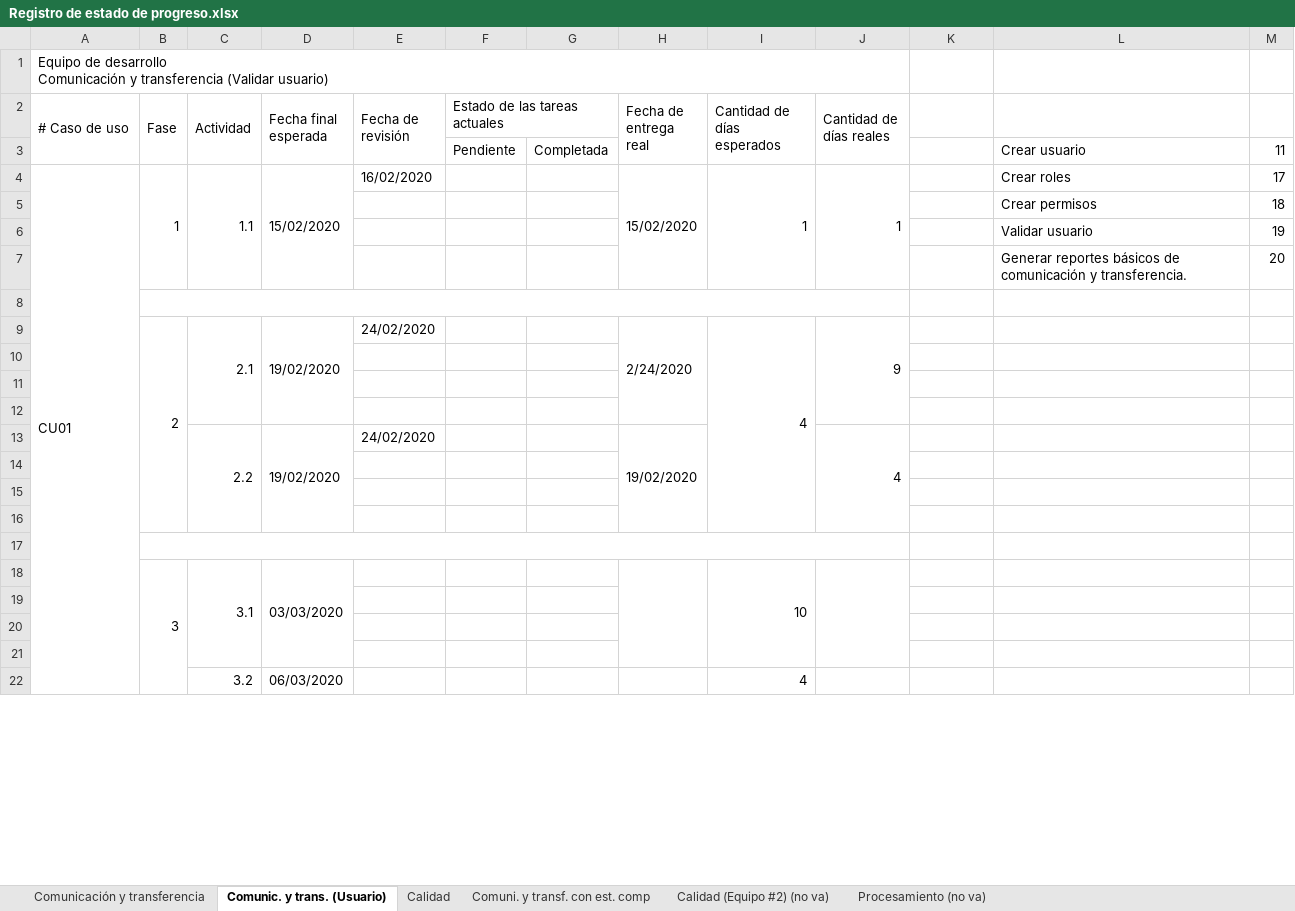
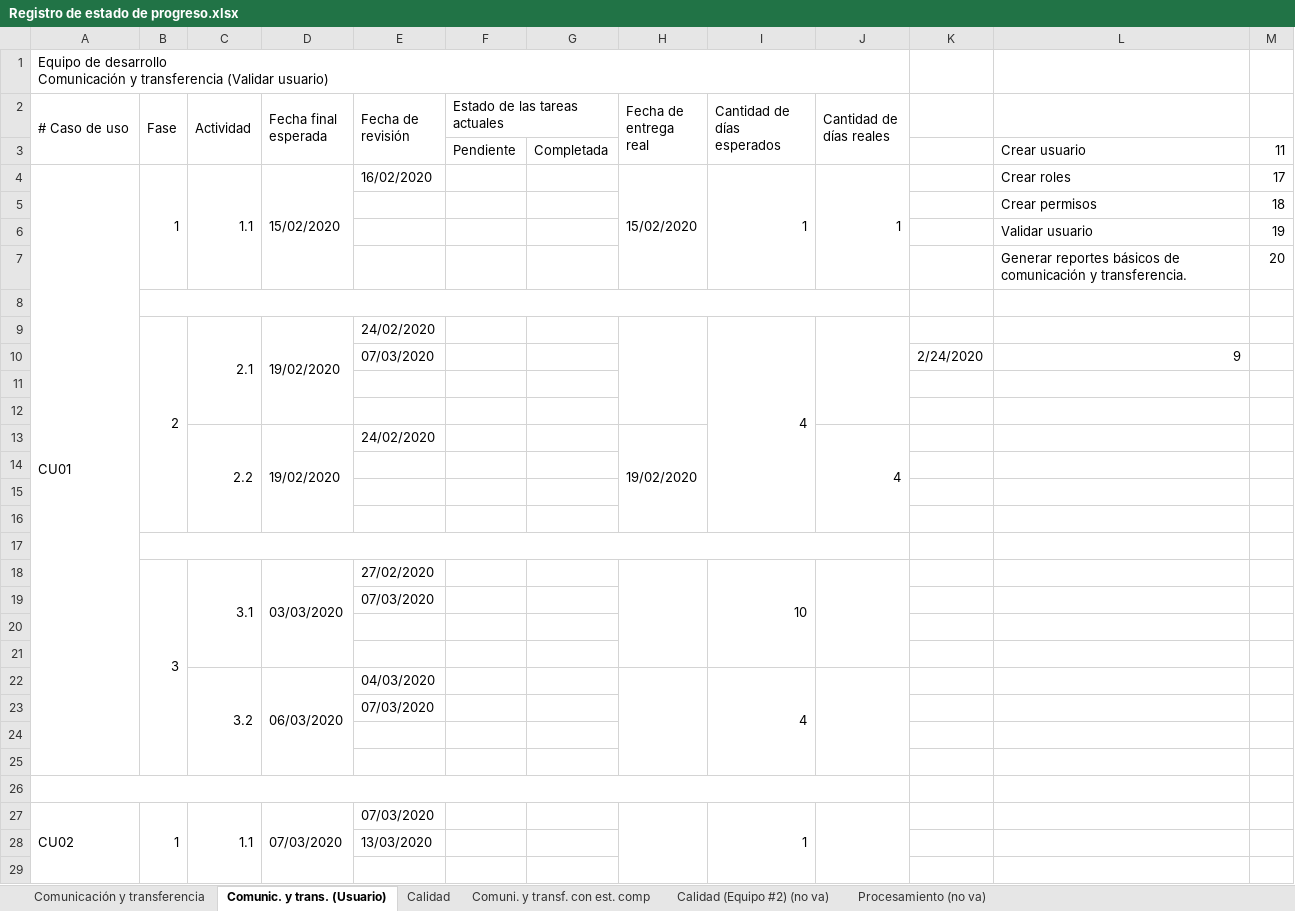
Before and after one commit to cristianpazu/Proyecto-Sanambiente, an Excel workbook: Documentos para el proyecto de Sanambiente/Registro de estado de progreso.xlsx, sheet Comunic. y trans. (Usuario), drawn as a sheet; only a part is shown; values as stored, in another font and other column widths than the file's, no cell formats; removed rows and columns are numbered as before the commit, all else as after; the diff covers the shown part only; the diff names each change by its address in the sheet, - before the commit and + after, or states it on an @@ line.

```diff
--- a/Documentos para el proyecto de Sanambiente/Registro de estado de progreso.xlsx (sheet Comunic. y trans. (Usuario))
+++ b/Documentos para el proyecto de Sanambiente/Registro de estado de progreso.xlsx (sheet Comunic. y trans. (Usuario))
-A4:A25 merged
+A4:A25 merged
-H9 (Fecha de entrega real): 2/24/2020
+H9 (Fecha de entrega real): (empty)
-J9 (Cantidad de días reales): 9
+J9 (Cantidad de días reales): (empty)
-row 10: (empty)
+row 10:  |  |  |  | 07/03/2020 |  |  |  |  |  | 2/24/2020 | 9
-B18:B25 merged
+B18:B25 merged
-C18:C21 merged
+C18:C21 merged
-D18:D21 merged
+D18:D21 merged
-E18 (Fecha de revisión): (empty)
+E18 (Fecha de revisión): 27/02/2020
-H18:H21 merged
+H18:H21 merged
-I18:I21 merged
+I18:I21 merged
-J18:J21 merged
+J18:J21 merged
+row 19:  |  |  |  | 07/03/2020
+row 20: (empty)
+row 21: (empty)
+row 22:  |  | 3.2 | 06/03/2020 | 04/03/2020 |  |  |  | 4
+row 23:  |  |  |  | 07/03/2020
+A26:J26 merged
+row 27: CU02 | 1 | 1.1 | 07/03/2020 | 07/03/2020 |  |  |  | 1
+row 28:  |  |  |  | 13/03/2020
-row 29:  |  | 3.2 | 06/03/2020 |  |  |  |  | 4
+row 29: (empty)
-C22:C25 merged
-D22:D25 merged
-H22:H25 merged
-I22:I25 merged
-J22:J25 merged
```
Also changed, not shown: 26 added rows, 33 removed rows, 31 edited cells and merged cells elsewhere in this sheet, cell formats.
